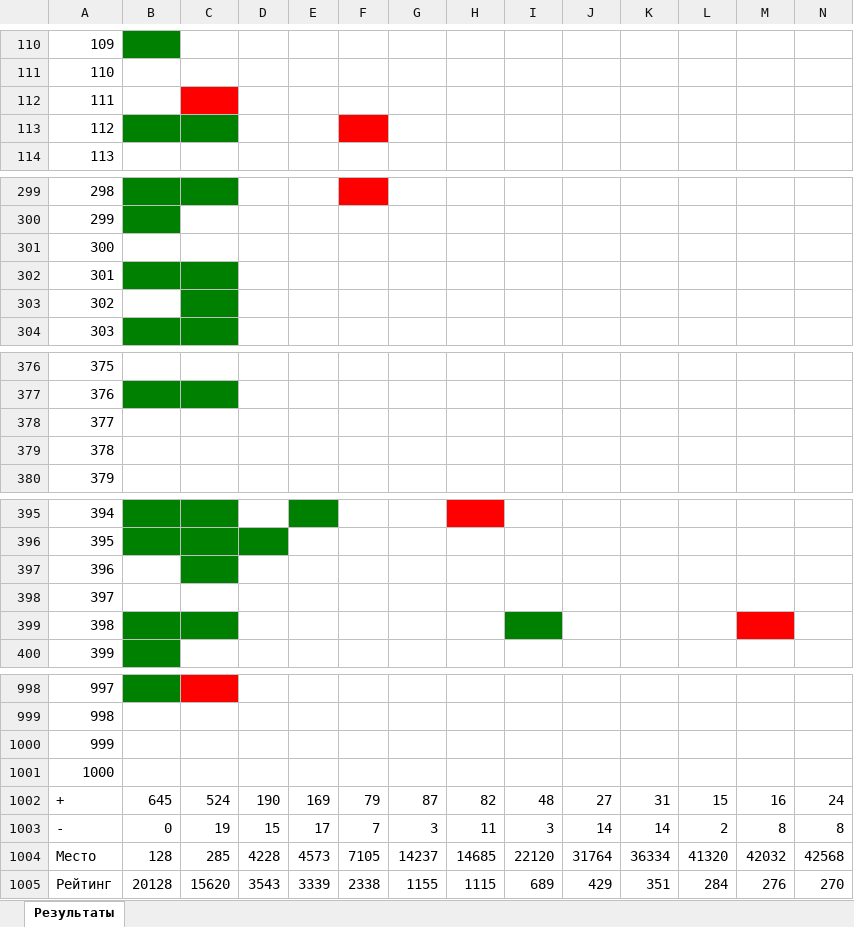
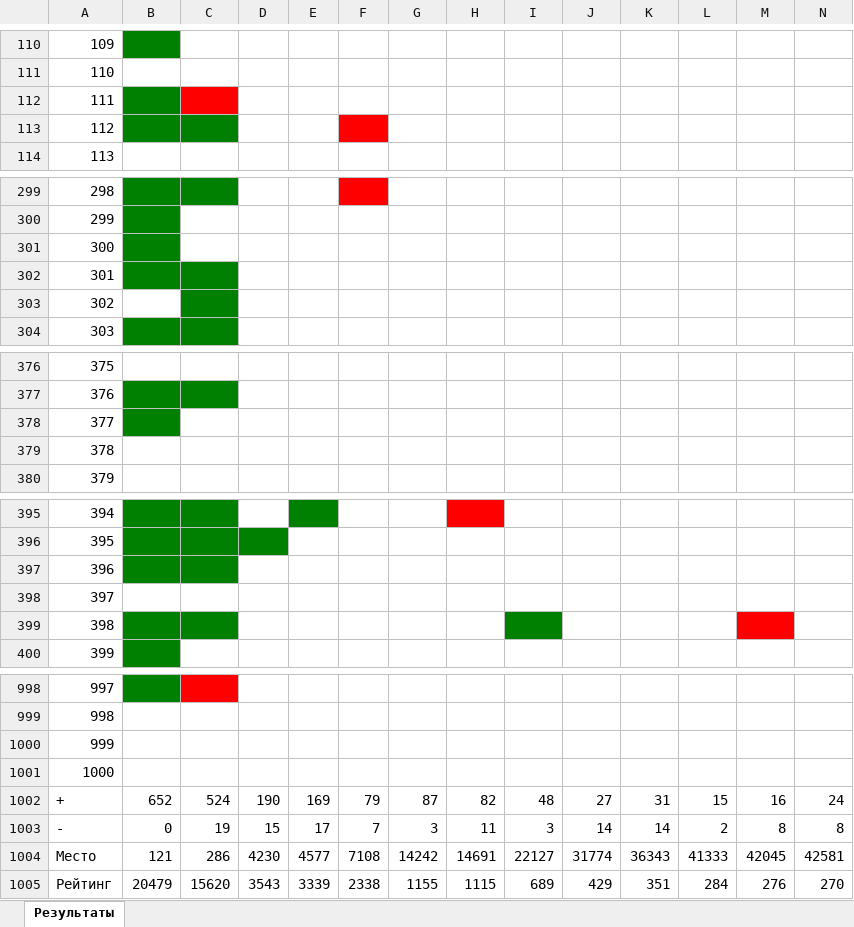
Before and after one commit to slavashestakov2005/Acmp_results, an Excel workbook: results.xlsx, sheet Результаты, drawn as a sheet; only a part is shown, gaps mark what is left out; values as stored, in another font and other column widths than the file's, no borders; removed rows and columns are numbered as before the commit, all else as after; rows hold the shown columns only; the diff covers the shown part only; the diff names each change by its address in the sheet, - before the commit and + after, or states it on an @@ line.

```diff
--- a/results.xlsx (sheet Результаты)
+++ b/results.xlsx (sheet Результаты)
-B112 fill: none
+B112 fill: #008000
-B301 fill: none
+B301 fill: #008000
-B378 fill: none
+B378 fill: #008000
-B397 fill: none
+B397 fill: #008000
-B1002: 645
+B1002: 652
-row 1004: Место | 128 | 285 | 4228 | 4573 | 7105 | 14237 | 14685 | 22120 | 31764 | 36334 | 41320 | 42032 | 42568
+row 1004: Место | 121 | 286 | 4230 | 4577 | 7108 | 14242 | 14691 | 22127 | 31774 | 36343 | 41333 | 42045 | 42581
-B1005: 20128
+B1005: 20479
```
Also changed, not shown: cell formats elsewhere in this sheet, 28 other files.
